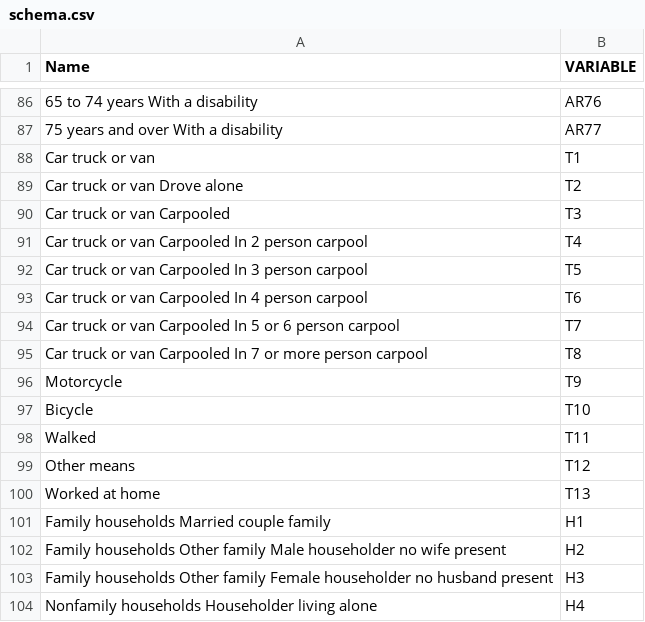
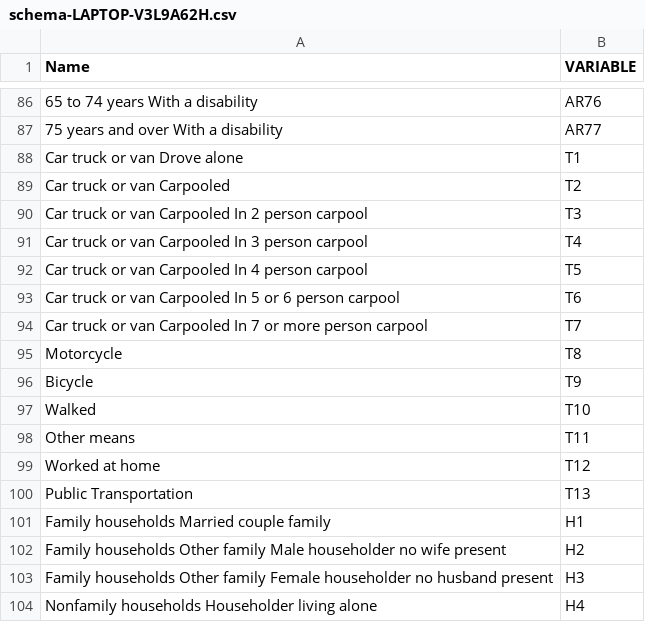
Before and after one commit to izzyoungs/covid-19, a CSV file: schema-LAPTOP-V3L9A62H.csv (was Data/schema.csv), drawn as a sheet; only a part is shown, gaps mark what is left out; removed rows and columns are numbered as before the commit, all else as after; the diff covers the shown part only; the diff names each change by its address in the sheet, - before the commit and + after, or states it on an @@ line.

```diff
--- a/Data/schema.csv
+++ b/schema-LAPTOP-V3L9A62H.csv
-row 88: Car truck or van | T1
-B88 (VARIABLE): T2
+B88 (VARIABLE): T1
-B89 (VARIABLE): T3
+B89 (VARIABLE): T2
-B90 (VARIABLE): T4
+B90 (VARIABLE): T3
-B91 (VARIABLE): T5
+B91 (VARIABLE): T4
-B92 (VARIABLE): T6
+B92 (VARIABLE): T5
-B93 (VARIABLE): T7
+B93 (VARIABLE): T6
-B94 (VARIABLE): T8
+B94 (VARIABLE): T7
-B95 (VARIABLE): T9
+B95 (VARIABLE): T8
-B96 (VARIABLE): T10
+B96 (VARIABLE): T9
-B97 (VARIABLE): T11
+B97 (VARIABLE): T10
-B98 (VARIABLE): T12
+B98 (VARIABLE): T11
-B99 (VARIABLE): T13
+B99 (VARIABLE): T12
+row 100: Public Transportation | T13
```
Also changed, not shown: 15 added rows and 3 edited cells elsewhere in this file, Data/case_data.csv, 13 other files.
